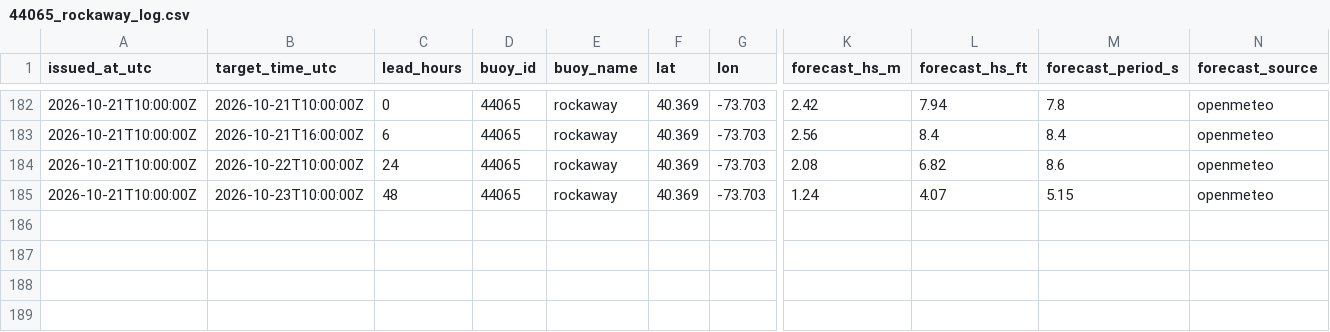
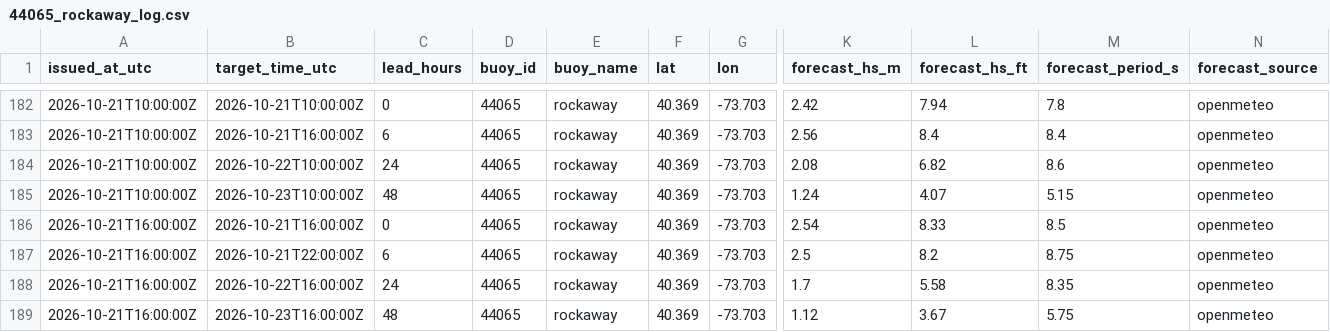
Before and after one commit to philbliss99/surfpy-custom-logger, a CSV file: data/44065_rockaway_log.csv, drawn as a sheet; only a part is shown, gaps mark what is left out; rows hold the shown columns only; the diff names each change by its address in the sheet, - before the commit and + after, or states it on an @@ line.

```diff
--- a/data/44065_rockaway_log.csv
+++ b/data/44065_rockaway_log.csv
+row 186: 2026-10-21T16:00:00Z | 2026-10-21T16:00:00Z | 0 | 44065 | rockaway | 40.369 | -73.703 | 2.54 | 8.33 | 8.5 | openmeteo
+row 187: 2026-10-21T16:00:00Z | 2026-10-21T22:00:00Z | 6 | 44065 | rockaway | 40.369 | -73.703 | 2.5 | 8.2 | 8.75 | openmeteo
+row 188: 2026-10-21T16:00:00Z | 2026-10-22T16:00:00Z | 24 | 44065 | rockaway | 40.369 | -73.703 | 1.7 | 5.58 | 8.35 | openmeteo
+row 189: 2026-10-21T16:00:00Z | 2026-10-23T16:00:00Z | 48 | 44065 | rockaway | 40.369 | -73.703 | 1.12 | 3.67 | 5.75 | openmeteo
```
Also changed, not shown: data/46053_santabarbara_log.csv, data/46221_santamonica_log.csv.
